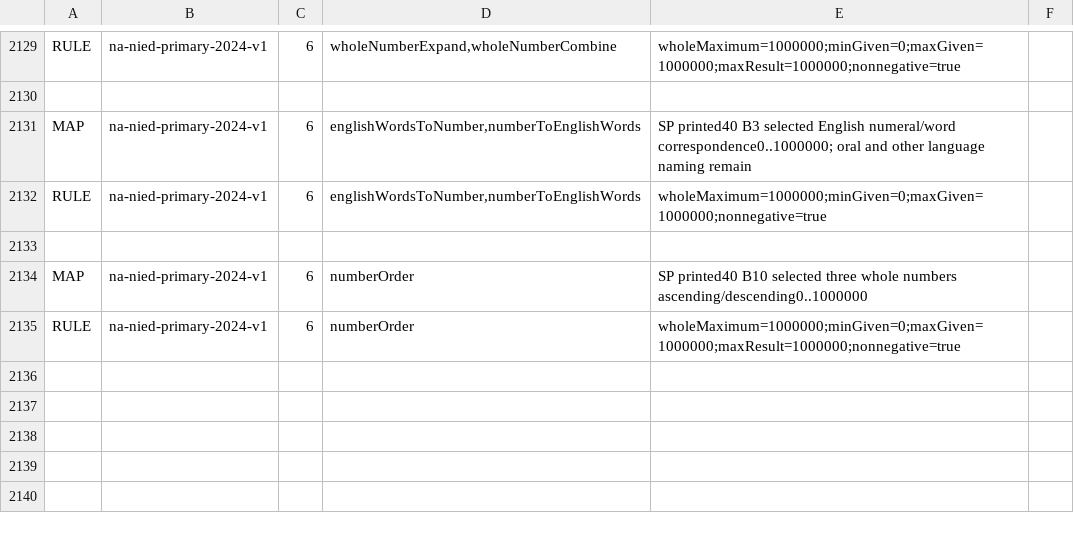
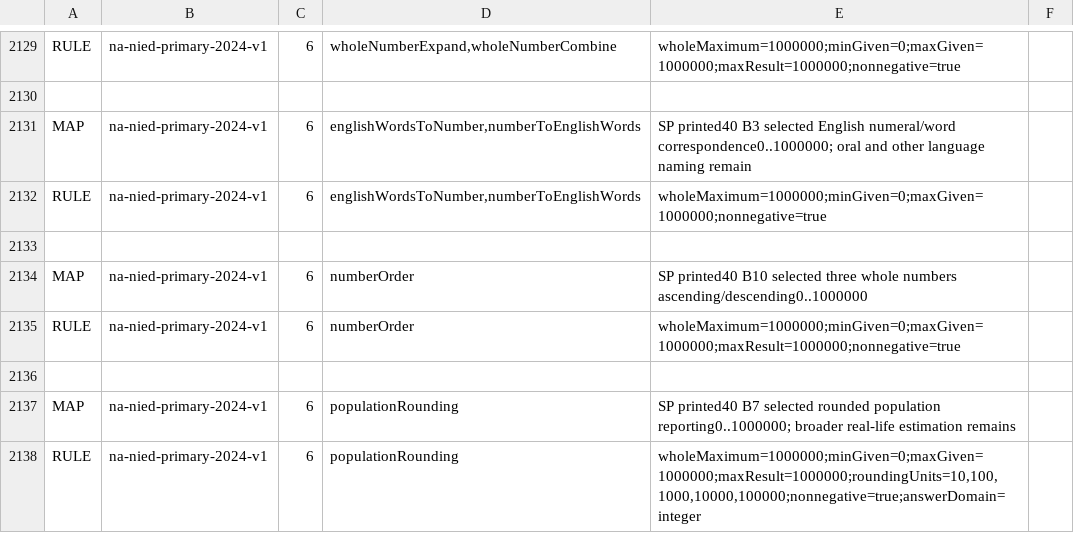
Before and after one commit to logue1114-maker/gomgom-open-education, a TSV file: math/engine/src/main/resources/curricula/global.tsv, drawn as a sheet; only a part is shown, gaps mark what is left out.

Commit message:
Connect Namibia Grade 6 rounded population reporting

```diff
--- a/math/engine/src/main/resources/curricula/global.tsv
+++ b/math/engine/src/main/resources/curricula/global.tsv
@@ -2135 +2135,4 @@ MAP	na-nied-primary-2024-v1	6	numberOrder	SP printed40 B10 selected three whole
 RULE	na-nied-primary-2024-v1	6	numberOrder	wholeMaximum=1000000;minGiven=0;maxGiven=1000000;maxResult=1000000;nonnegative=true
+
+MAP	na-nied-primary-2024-v1	6	populationRounding	SP printed40 B7 selected rounded population reporting0..1000000; broader real-life estimation remains
+RULE	na-nied-primary-2024-v1	6	populationRounding	wholeMaximum=1000000;minGiven=0;maxGiven=1000000;maxResult=1000000;roundingUnits=10,100,1000,10000,100000;nonnegative=true;answerDomain=integer
```
Also changed, not shown: 1 other file.
